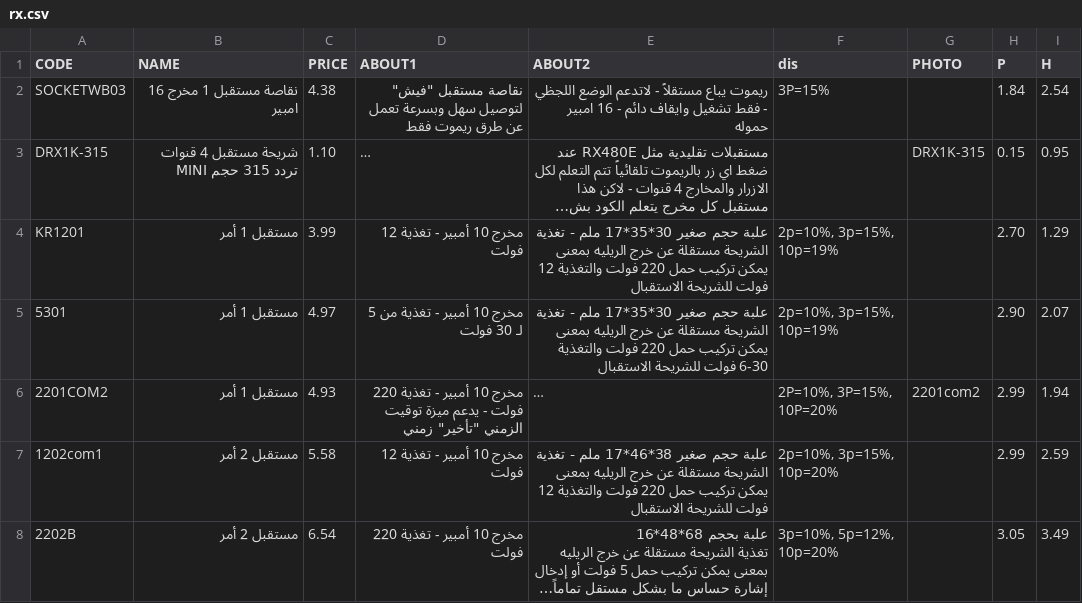
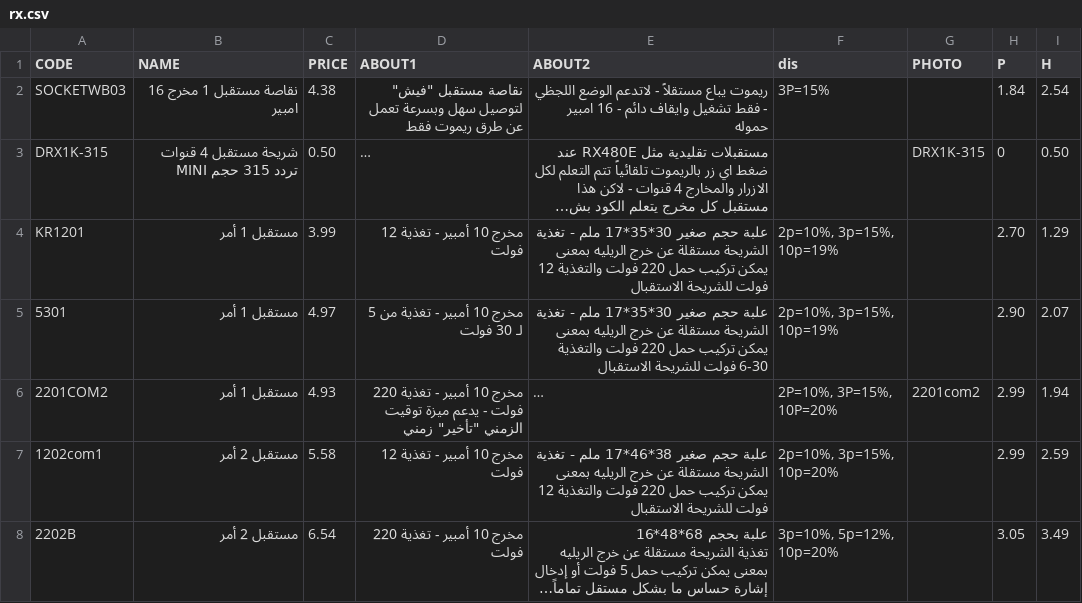
Before and after one commit to website888sy/HJY, a CSV file: data-csv/rx.csv, drawn as a sheet; only a part is shown; long unchanged cells end in …; the diff names each change by its address in the sheet, - before the commit and + after, or states it on an @@ line.

Commit message:
تحديث المنتجات: rx.csv

```diff
--- a/data-csv/rx.csv
+++ b/data-csv/rx.csv
-C3 (PRICE): 1.10
+C3 (PRICE): 0.50
-H3 (P): 0.15
+H3 (P): 0
-I3 (H): 0.95
+I3 (H): 0.50
```
